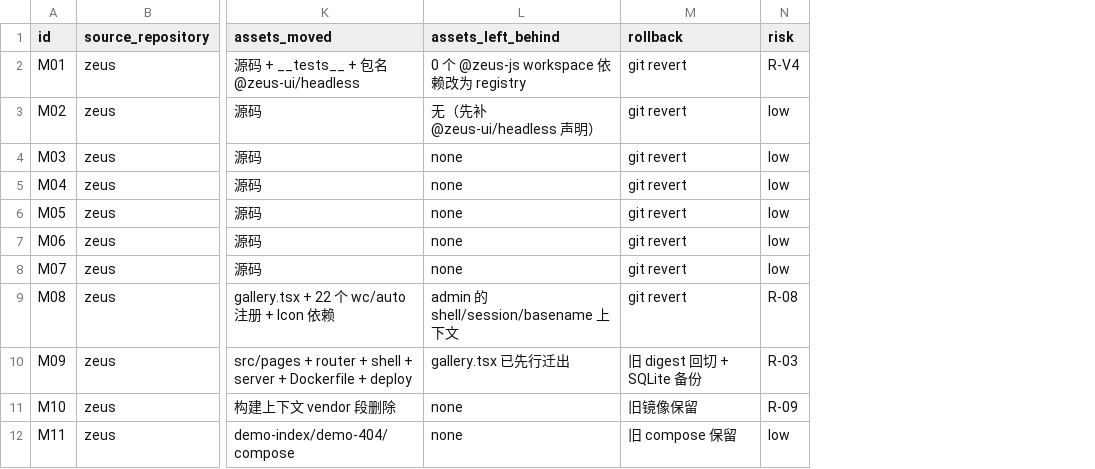
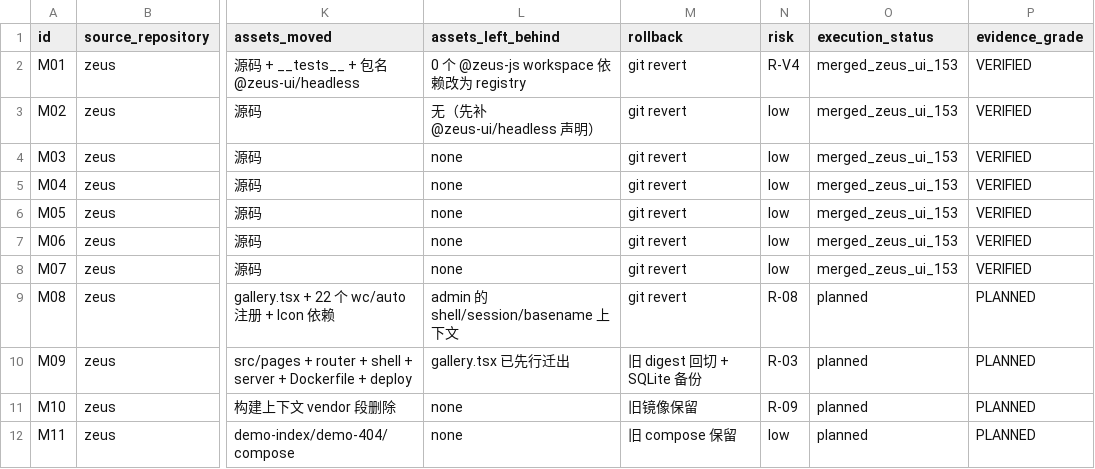
Before and after one commit to baicie/zeus, a CSV file: docs/audit/phase1/02-migration-matrix.csv, drawn as a sheet; only a part is shown, gaps mark what is left out; the diff names each change by its address in the sheet, - before the commit and + after, or states it on an @@ line.

```diff
--- a/docs/audit/phase1/02-migration-matrix.csv
+++ b/docs/audit/phase1/02-migration-matrix.csv
+column O (execution_status), rows 2-12: merged_zeus_ui_153 | merged_zeus_ui_153 | merged_zeus_ui_153 | merged_zeus_ui_153 | merged_zeus_ui_153 | merged_zeus_ui_153 | merged_zeus_ui_153 | planned | planned | planned | planned
+column P (evidence_grade), rows 2-12: VERIFIED | VERIFIED | VERIFIED | VERIFIED | VERIFIED | VERIFIED | VERIFIED | PLANNED | PLANNED | PLANNED | PLANNED
```
Also changed, not shown: 3 other files.
